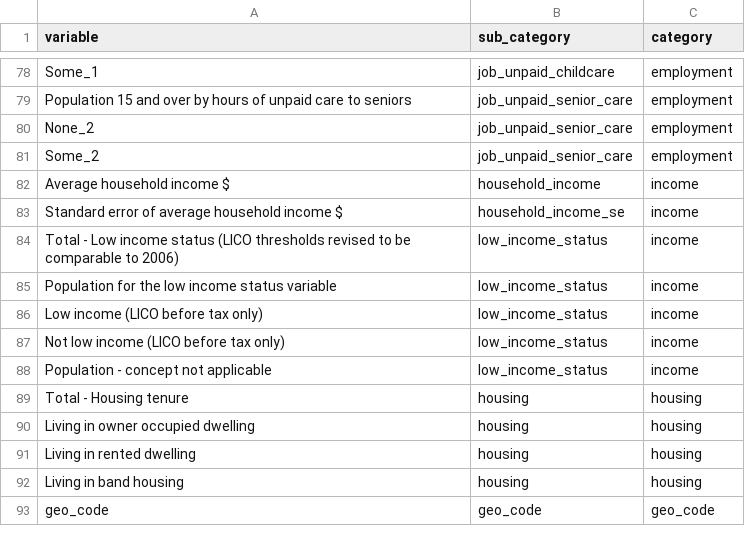
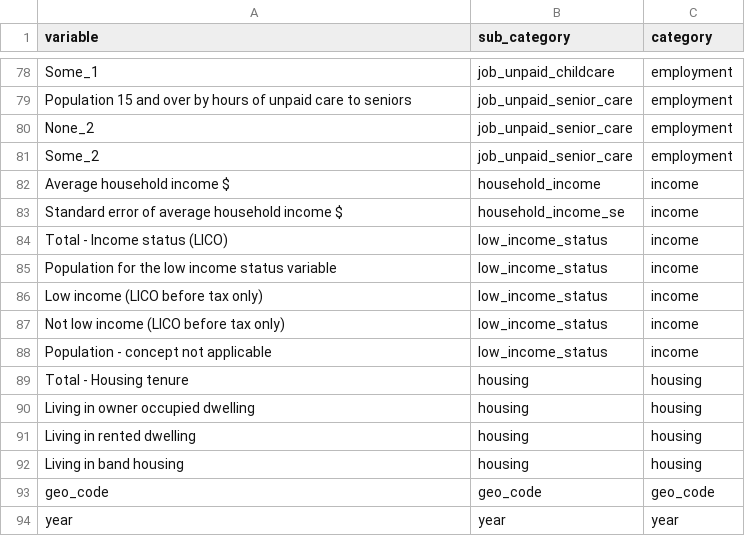
Before and after one commit to databrew/steppingup, a CSV file: dictionaries/census_dictionary.csv, drawn as a sheet; only a part is shown, gaps mark what is left out.

Commit message:
census dictionary update

```diff
--- a/dictionaries/census_dictionary.csv
+++ b/dictionaries/census_dictionary.csv
@@ -83,3 +83,3 @@ Average household income $,household_income,income
 Standard error of average household income $,household_income_se,income
-Total - Low income status (LICO thresholds revised to be comparable to 2006),low_income_status,income
+Total - Income status (LICO),low_income_status,income
 Population for the low income status variable,low_income_status,income
@@ -93 +93,2 @@ Living in band housing,housing,housing
 geo_code,geo_code,geo_code
+year,year,year
```
Also changed, not shown: 1 other file.
